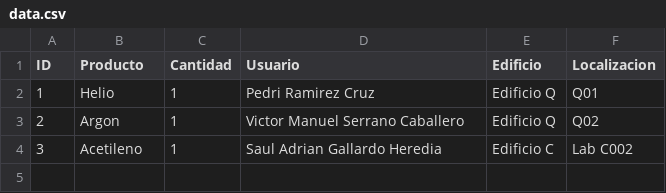
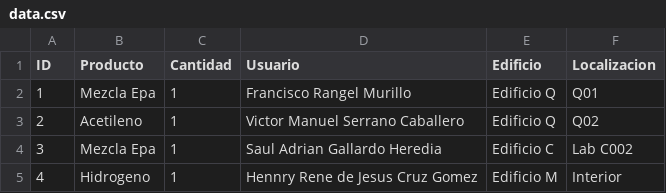
Before and after one commit to HennryCruz/Proyecto, a CSV file: data.csv, drawn as a sheet.

Commit message:
Add files via upload

```diff
--- a/data.csv
+++ b/data.csv
@@ -1,4 +1,5 @@
 ID,Producto,Cantidad,Usuario,Edificio,Localizacion
-1,Helio,1,Pedri Ramirez Cruz,Edificio Q,Q01
-2,Argon,1,Victor Manuel Serrano Caballero,Edificio Q,Q02
-3,Acetileno,1,Saul Adrian Gallardo Heredia,Edificio C,Lab C002
+1,Mezcla Epa,1,Francisco Rangel Murillo,Edificio Q,Q01
+2,Acetileno,1,Victor Manuel Serrano Caballero,Edificio Q,Q02
+3,Mezcla Epa,1,Saul Adrian Gallardo Heredia,Edificio C,Lab C002
+4,Hidrogeno,1,Hennry Rene de Jesus Cruz Gomez,Edificio M,Interior
```
